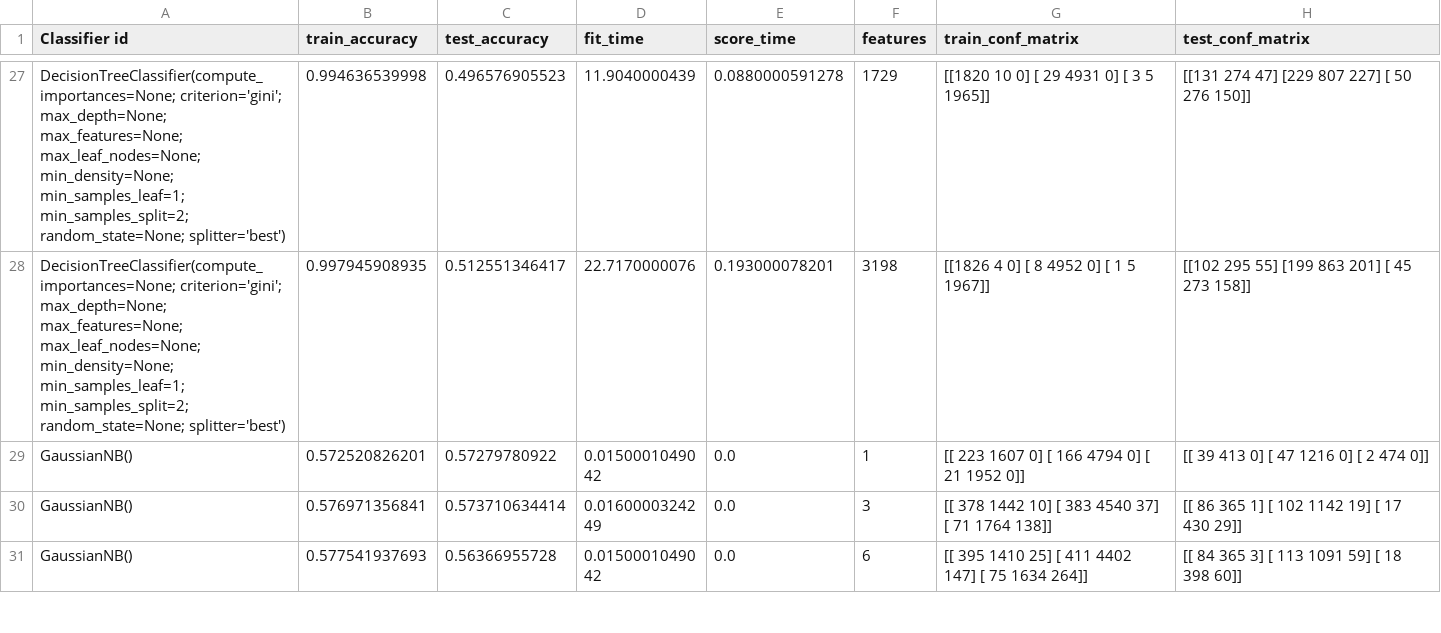
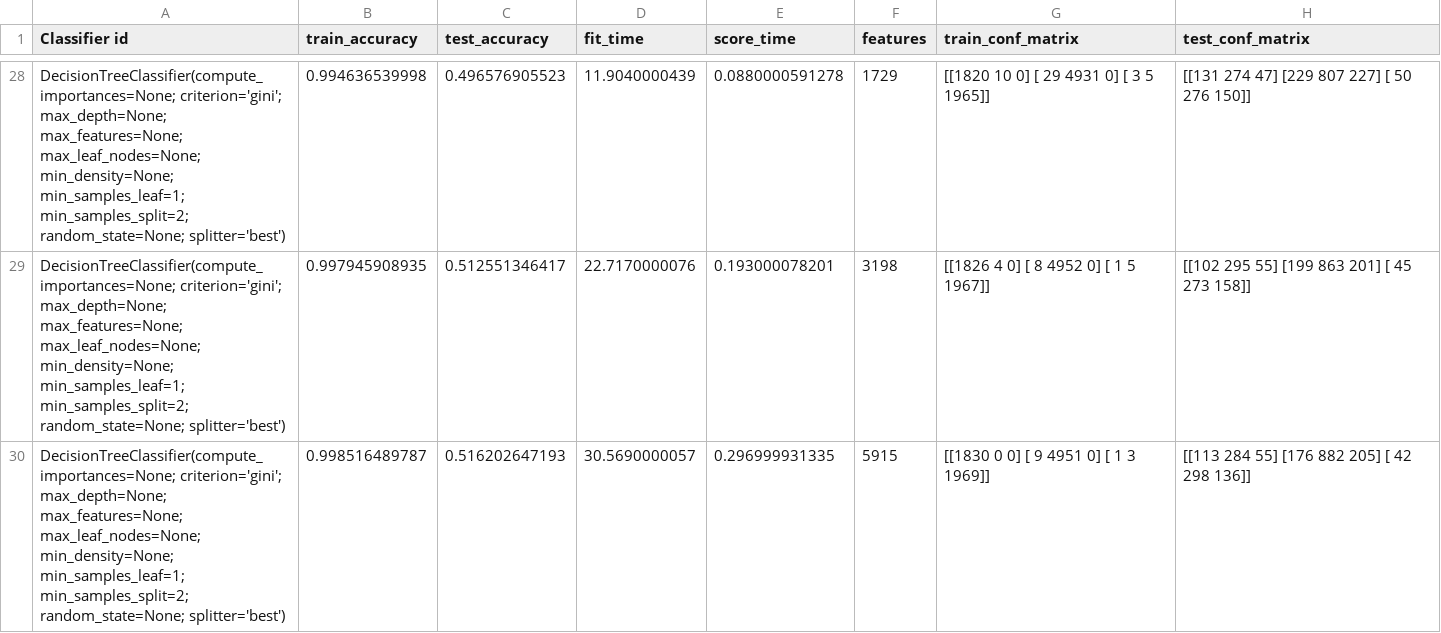
Before and after one commit to HarrieO/Natural-Language-Processing-1, a CSV file: results/baseline_classifier_results.csv, drawn as a sheet; only a part is shown, gaps mark what is left out; the shorter side is filled out with more unchanged rows; the diff covers the shown part only; the diff names each change by its address in the sheet, - before the commit and + after, or states it on an @@ line.

Commit message:
Results

```diff
--- a/results/baseline_classifier_results.csv
+++ b/results/baseline_classifier_results.csv
+row 30: DecisionTreeClassifier(compute_importances=None; criterion='gini'; max_depth=None; max_features=None; max_leaf_nodes=None; min_density=None; min_samples_leaf=1; min_samples_split=2; random_state=None; splitter='best') | 0.998516489787 | 0.516202647193 | 30.5690000057 | 0.296999931335 | 5915 | [[1830 0 0] [ 9 4951 0] [ 1 3 1969]] | [[113 284 55] [176 882 205] [ 42 298 136]]
```
Also changed, not shown: 17 added rows elsewhere in this file, results/baseline_improved_classifier_results.csv.
